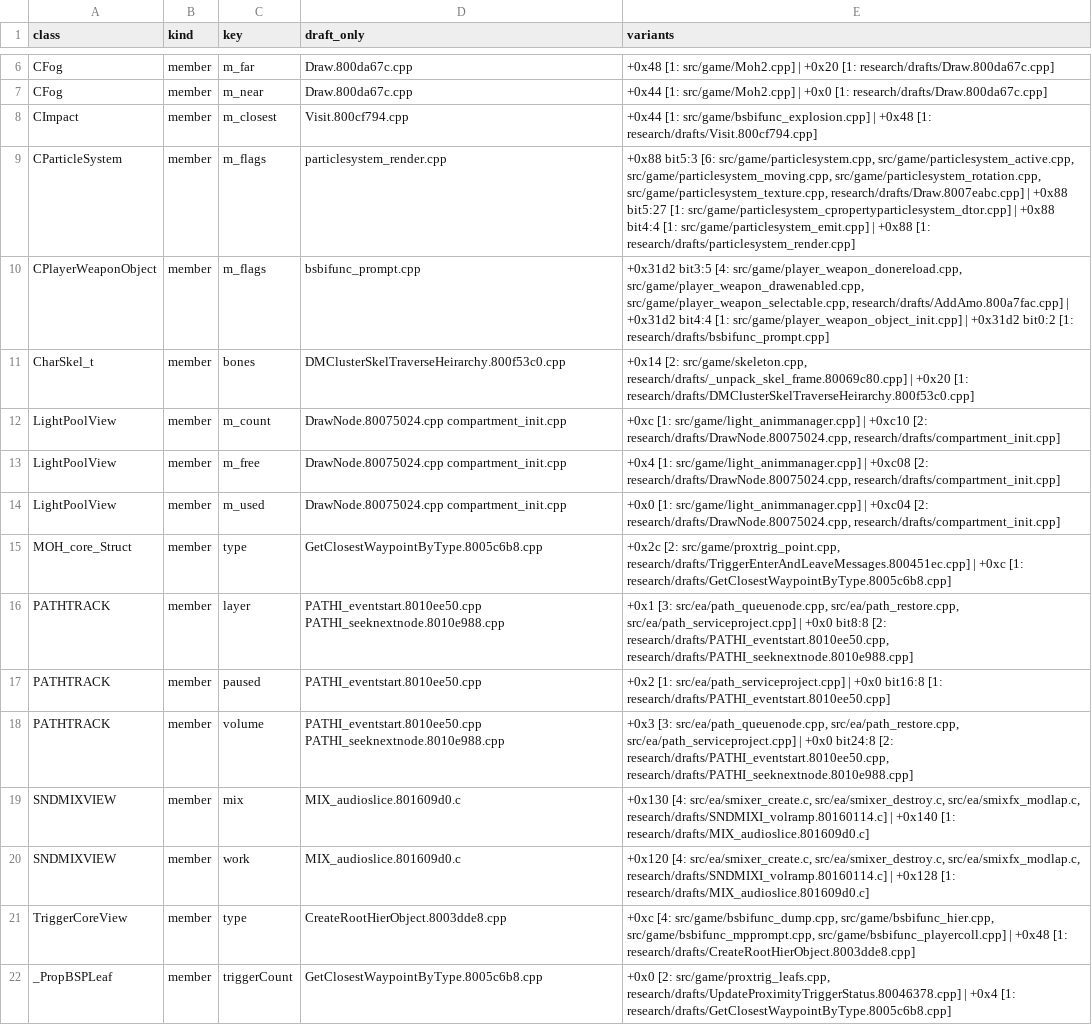
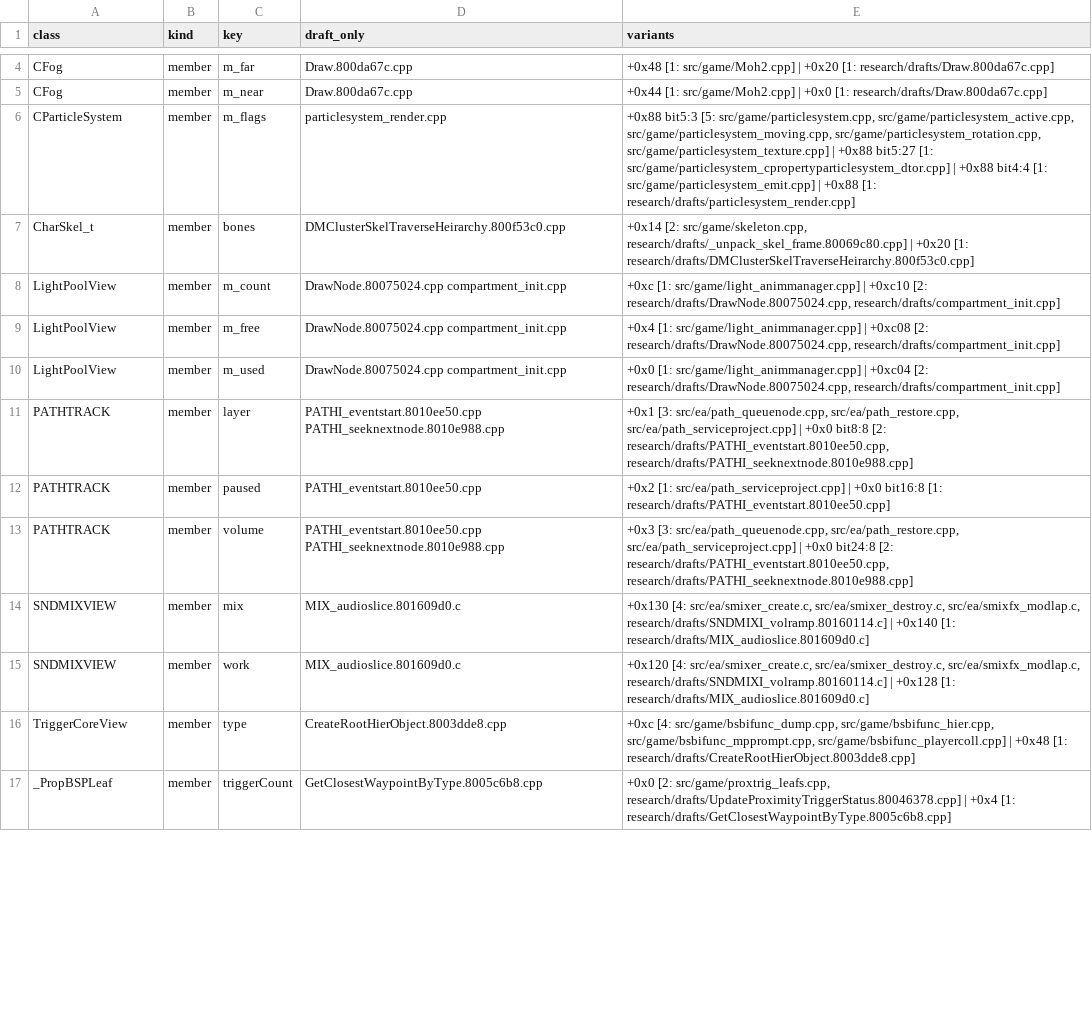
Before and after one commit to kyleckroeger/moh-frontline-decomp, a TSV file: research/layout/conflicts.tsv, drawn as a sheet; only a part is shown, gaps mark what is left out; the diff covers the shown part only.

```diff
--- a/research/layout/conflicts.tsv
+++ b/research/layout/conflicts.tsv
@@ -7,5 +5,3 @@ CFog	member	m_far	Draw.800da67c.cpp	+0x48 [1: src/game/Moh2.cpp] | +0x20 [1: res
 CFog	member	m_near	Draw.800da67c.cpp	+0x44 [1: src/game/Moh2.cpp] | +0x0 [1: research/drafts/Draw.800da67c.cpp]
-CImpact	member	m_closest	Visit.800cf794.cpp	+0x44 [1: src/game/bsbifunc_explosion.cpp] | +0x48 [1: research/drafts/Visit.800cf794.cpp]
-CParticleSystem	member	m_flags	particlesystem_render.cpp	+0x88 bit5:3 [6: src/game/particlesystem.cpp, src/game/particlesystem_active.cpp, src/game/particlesystem_moving.cpp, src/game/particlesystem_rotation.cpp, src/game/particlesystem_texture.cpp, research/drafts/Draw.8007eabc.cpp] | +0x88 bit5:27 [1: src/game/particlesystem_cpropertyparticlesystem_dtor.cpp] | +0x88 bit4:4 [1: src/game/particlesystem_emit.cpp] | +0x88 [1: research/drafts/particlesystem_render.cpp]
-CPlayerWeaponObject	member	m_flags	bsbifunc_prompt.cpp	+0x31d2 bit3:5 [4: src/game/player_weapon_donereload.cpp, src/game/player_weapon_drawenabled.cpp, src/game/player_weapon_selectable.cpp, research/drafts/AddAmo.800a7fac.cpp] | +0x31d2 bit4:4 [1: src/game/player_weapon_object_init.cpp] | +0x31d2 bit0:2 [1: research/drafts/bsbifunc_prompt.cpp]
+CParticleSystem	member	m_flags	particlesystem_render.cpp	+0x88 bit5:3 [5: src/game/particlesystem.cpp, src/game/particlesystem_active.cpp, src/game/particlesystem_moving.cpp, src/game/particlesystem_rotation.cpp, src/game/particlesystem_texture.cpp] | +0x88 bit5:27 [1: src/game/particlesystem_cpropertyparticlesystem_dtor.cpp] | +0x88 bit4:4 [1: src/game/particlesystem_emit.cpp] | +0x88 [1: research/drafts/particlesystem_render.cpp]
 CharSkel_t	member	bones	DMClusterSkelTraverseHeirarchy.800f53c0.cpp	+0x14 [2: src/game/skeleton.cpp, research/drafts/_unpack_skel_frame.80069c80.cpp] | +0x20 [1: research/drafts/DMClusterSkelTraverseHeirarchy.800f53c0.cpp]
@@ -14,3 +10,2 @@ LightPoolView	member	m_free	DrawNode.80075024.cpp compartment_init.cpp	+0x4 [1:
 LightPoolView	member	m_used	DrawNode.80075024.cpp compartment_init.cpp	+0x0 [1: src/game/light_animmanager.cpp] | +0xc04 [2: research/drafts/DrawNode.80075024.cpp, research/drafts/compartment_init.cpp]
-MOH_core_Struct	member	type	GetClosestWaypointByType.8005c6b8.cpp	+0x2c [2: src/game/proxtrig_point.cpp, research/drafts/TriggerEnterAndLeaveMessages.800451ec.cpp] | +0xc [1: research/drafts/GetClosestWaypointByType.8005c6b8.cpp]
 PATHTRACK	member	layer	PATHI_eventstart.8010ee50.cpp PATHI_seeknextnode.8010e988.cpp	+0x1 [3: src/ea/path_queuenode.cpp, src/ea/path_restore.cpp, src/ea/path_serviceproject.cpp] | +0x0 bit8:8 [2: research/drafts/PATHI_eventstart.8010ee50.cpp, research/drafts/PATHI_seeknextnode.8010e988.cpp]
```
Also changed, not shown: 10 added rows, 9 removed rows and 13 edited cells elsewhere in this file, research/layout/classes.tsv, 5 other files.
